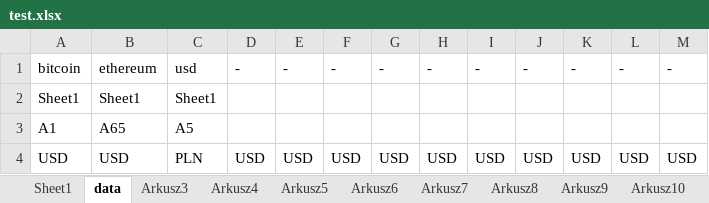
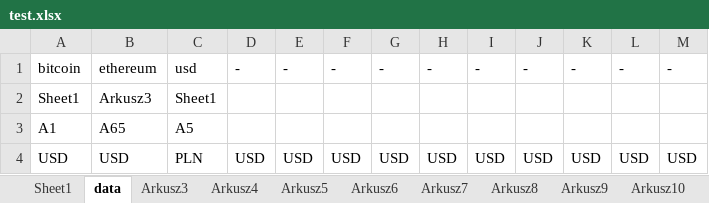
Before and after one commit to lunerien/price_updater, an Excel workbook: test.xlsx, sheet data, drawn as a sheet; values as stored, in another font and other column widths than the file's, no borders; the diff names each change by its address in the sheet, - before the commit and + after, or states it on an @@ line.

```diff
--- a/test.xlsx (sheet data)
+++ b/test.xlsx (sheet data)
-B2: Sheet1
+B2: Arkusz3
```
Also changed, not shown: sheet Sheet1, sheet Arkusz3, 7 other files.
